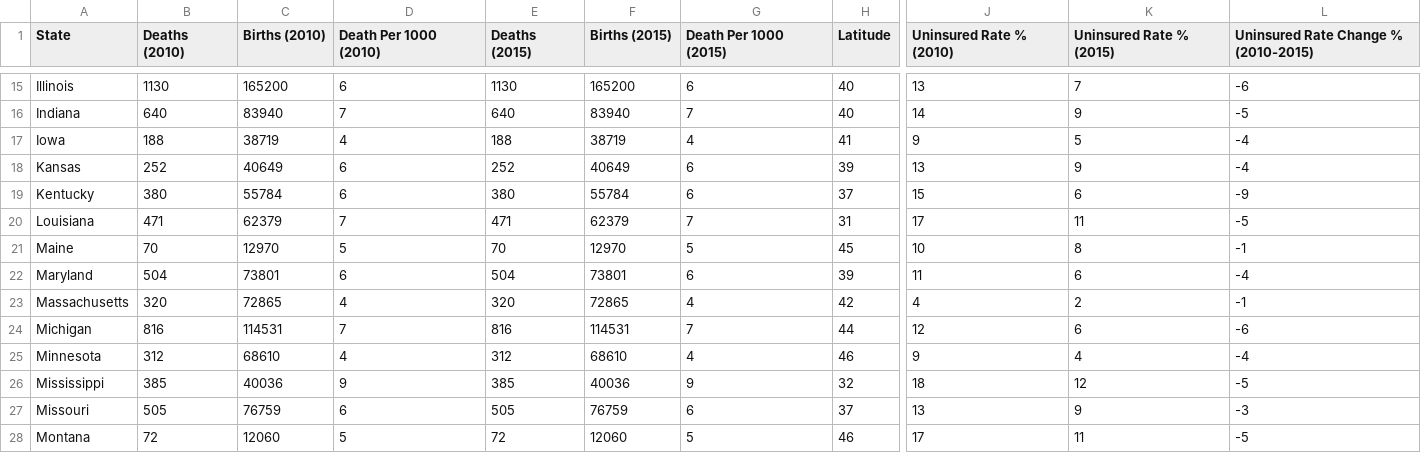
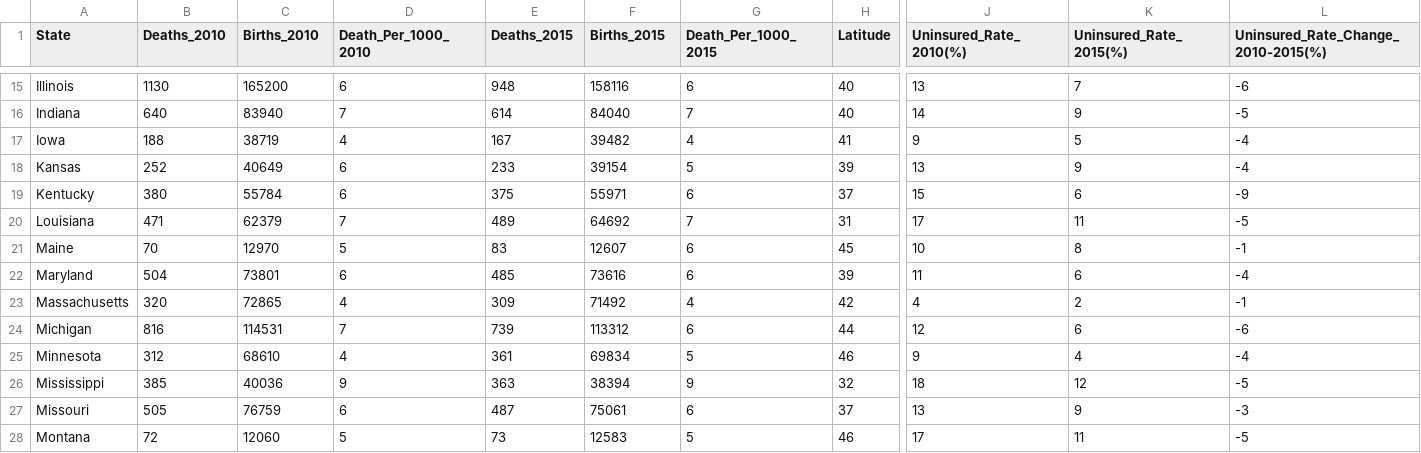
Before and after one commit to Sanjaye22/CU-BootCampProject-Two, a CSV file: Data/acadata.csv, drawn as a sheet; only a part is shown, gaps mark what is left out; the diff covers the shown part only; the diff names each change by its address in the sheet, - before the commit and + after, or states it on an @@ line.

```diff
--- a/Data/acadata.csv
+++ b/Data/acadata.csv
-B1: Deaths (2010)
+B1: Deaths_2010
-C1: Births (2010)
+C1: Births_2010
-D1: Death Per 1000 (2010)
+D1: Death_Per_1000_2010
-E1: Deaths (2015)
+E1: Deaths_2015
-F1: Births (2015)
+F1: Births_2015
-G1: Death Per 1000 (2015)
+G1: Death_Per_1000_2015
-J1: Uninsured Rate % (2010)
+J1: Uninsured_Rate_2010(%)
-K1: Uninsured Rate % (2015)
+K1: Uninsured_Rate_2015(%)
-L1: Uninsured Rate Change % (2010-2015)
+L1: Uninsured_Rate_Change_2010-2015(%)
-E15 (Deaths_2015): 1130
+E15 (Deaths_2015): 948
-F15 (Births_2015): 165200
+F15 (Births_2015): 158116
-E16 (Deaths_2015): 640
+E16 (Deaths_2015): 614
-F16 (Births_2015): 83940
+F16 (Births_2015): 84040
-E17 (Deaths_2015): 188
+E17 (Deaths_2015): 167
-F17 (Births_2015): 38719
+F17 (Births_2015): 39482
-E18 (Deaths_2015): 252
+E18 (Deaths_2015): 233
-F18 (Births_2015): 40649
+F18 (Births_2015): 39154
-G18 (Death_Per_1000_2015): 6
+G18 (Death_Per_1000_2015): 5
-E19 (Deaths_2015): 380
+E19 (Deaths_2015): 375
-F19 (Births_2015): 55784
+F19 (Births_2015): 55971
-E20 (Deaths_2015): 471
+E20 (Deaths_2015): 489
-F20 (Births_2015): 62379
+F20 (Births_2015): 64692
-E21 (Deaths_2015): 70
+E21 (Deaths_2015): 83
-F21 (Births_2015): 12970
+F21 (Births_2015): 12607
-G21 (Death_Per_1000_2015): 5
+G21 (Death_Per_1000_2015): 6
-E22 (Deaths_2015): 504
+E22 (Deaths_2015): 485
-F22 (Births_2015): 73801
+F22 (Births_2015): 73616
-E23 (Deaths_2015): 320
+E23 (Deaths_2015): 309
-F23 (Births_2015): 72865
+F23 (Births_2015): 71492
-E24 (Deaths_2015): 816
+E24 (Deaths_2015): 739
-F24 (Births_2015): 114531
+F24 (Births_2015): 113312
-G24 (Death_Per_1000_2015): 7
+G24 (Death_Per_1000_2015): 6
-E25 (Deaths_2015): 312
+E25 (Deaths_2015): 361
-F25 (Births_2015): 68610
+F25 (Births_2015): 69834
-G25 (Death_Per_1000_2015): 4
+G25 (Death_Per_1000_2015): 5
-E26 (Deaths_2015): 385
+E26 (Deaths_2015): 363
-F26 (Births_2015): 40036
+F26 (Births_2015): 38394
-E27 (Deaths_2015): 505
+E27 (Deaths_2015): 487
-F27 (Births_2015): 76759
+F27 (Births_2015): 75061
-E28 (Deaths_2015): 72
+E28 (Deaths_2015): 73
-F28 (Births_2015): 12060
+F28 (Births_2015): 12583
```
Also changed, not shown: 92 edited cells elsewhere in this file, 5 other files.
